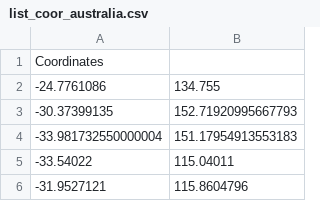
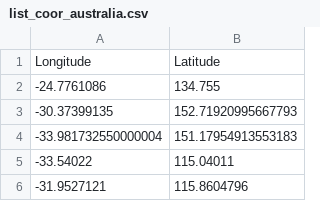
Before and after one commit to Alphambarushimana/Grup_3, a CSV file: list_coor_australia.csv, drawn as a sheet; only a part is shown.

Commit message:
Update list_coor_australia.csv

```diff
--- a/list_coor_australia.csv
+++ b/list_coor_australia.csv
@@ -1,2 +1,2 @@
-Coordinates
+Longitude, Latitude
 -24.7761086,134.755
```
